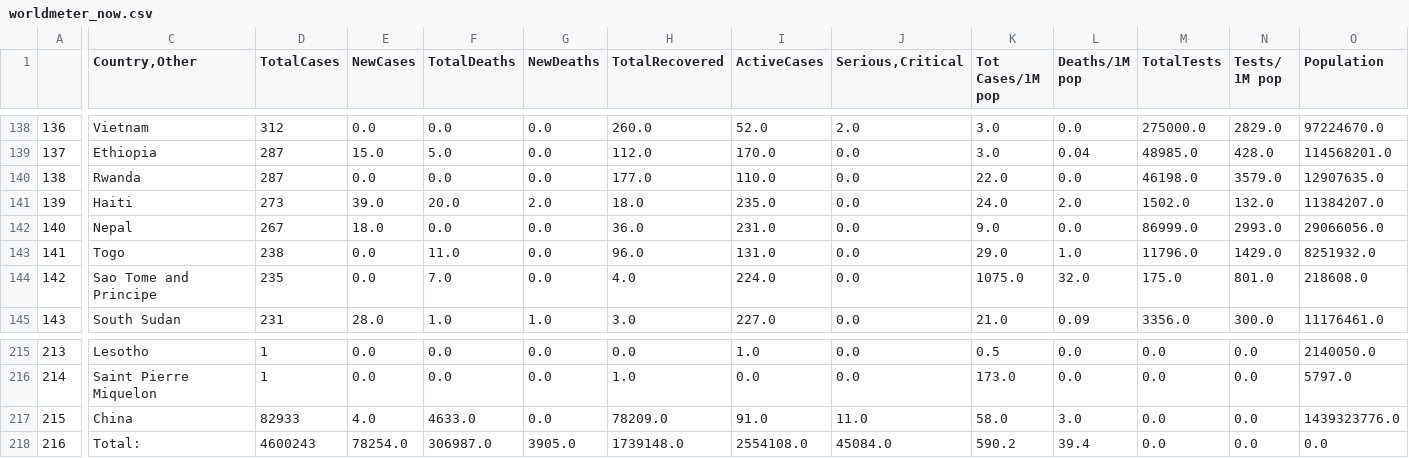
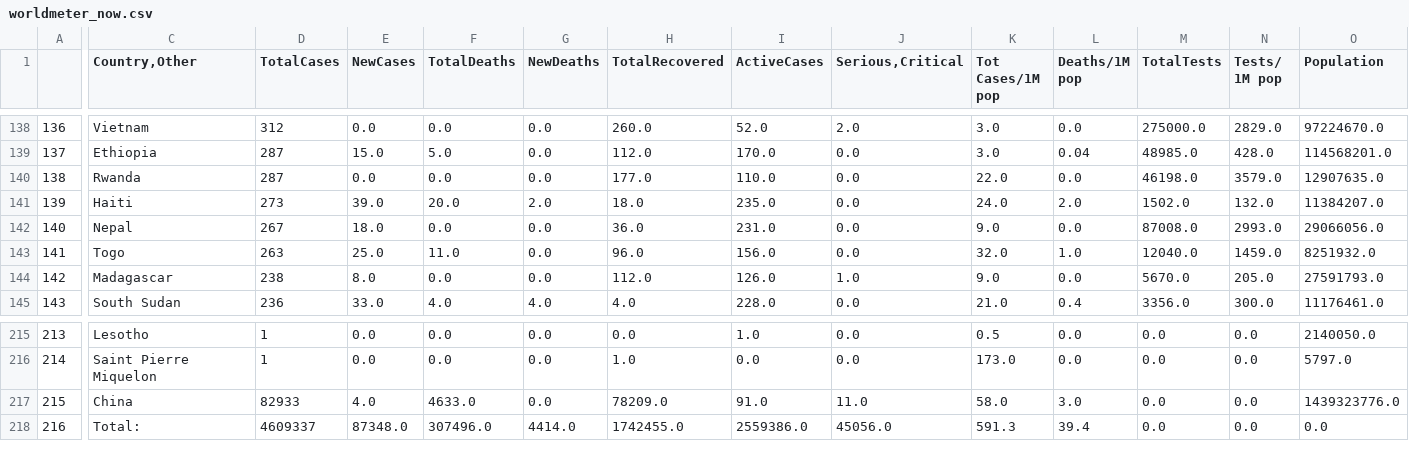
Before and after one commit to kevorkkeheian/DataScience, a CSV file: datasets/worldmeter_now.csv, drawn as a sheet; only a part is shown, gaps mark what is left out; the diff covers the shown part only; the diff names each change by its address in the sheet, - before the commit and + after, or states it on an @@ line.

```diff
--- a/datasets/worldmeter_now.csv
+++ b/datasets/worldmeter_now.csv
-M142 (TotalTests): 86999.0
+M142 (TotalTests): 87008.0
-D143 (TotalCases): 238
+D143 (TotalCases): 263
-E143 (NewCases): 0.0
+E143 (NewCases): 25.0
-I143 (ActiveCases): 131.0
+I143 (ActiveCases): 156.0
-K143 (Tot Cases/1M pop): 29.0
+K143 (Tot Cases/1M pop): 32.0
-M143 (TotalTests): 11796.0
+M143 (TotalTests): 12040.0
-N143 (Tests/ 1M pop): 1429.0
+N143 (Tests/ 1M pop): 1459.0
-C144 (Country,Other): Sao Tome and Principe
+C144 (Country,Other): Madagascar
-D144 (TotalCases): 235
+D144 (TotalCases): 238
-E144 (NewCases): 0.0
+E144 (NewCases): 8.0
-F144 (TotalDeaths): 7.0
+F144 (TotalDeaths): 0.0
-H144 (TotalRecovered): 4.0
+H144 (TotalRecovered): 112.0
-I144 (ActiveCases): 224.0
+I144 (ActiveCases): 126.0
-J144 (Serious,Critical): 0.0
+J144 (Serious,Critical): 1.0
-K144 (Tot Cases/1M pop): 1075.0
+K144 (Tot Cases/1M pop): 9.0
-L144 (Deaths/1M pop): 32.0
+L144 (Deaths/1M pop): 0.0
-M144 (TotalTests): 175.0
+M144 (TotalTests): 5670.0
-N144 (Tests/ 1M pop): 801.0
+N144 (Tests/ 1M pop): 205.0
-O144 (Population): 218608.0
+O144 (Population): 27591793.0
-D145 (TotalCases): 231
+D145 (TotalCases): 236
-E145 (NewCases): 28.0
+E145 (NewCases): 33.0
-F145 (TotalDeaths): 1.0
+F145 (TotalDeaths): 4.0
-G145 (NewDeaths): 1.0
+G145 (NewDeaths): 4.0
-H145 (TotalRecovered): 3.0
+H145 (TotalRecovered): 4.0
-I145 (ActiveCases): 227.0
+I145 (ActiveCases): 228.0
-L145 (Deaths/1M pop): 0.09
+L145 (Deaths/1M pop): 0.4
-D218 (TotalCases): 4600243
+D218 (TotalCases): 4609337
-E218 (NewCases): 78254.0
+E218 (NewCases): 87348.0
-F218 (TotalDeaths): 306987.0
+F218 (TotalDeaths): 307496.0
-G218 (NewDeaths): 3905.0
+G218 (NewDeaths): 4414.0
-H218 (TotalRecovered): 1739148.0
+H218 (TotalRecovered): 1742455.0
-I218 (ActiveCases): 2554108.0
+I218 (ActiveCases): 2559386.0
-J218 (Serious,Critical): 45084.0
+J218 (Serious,Critical): 45056.0
-K218 (Tot Cases/1M pop): 590.2
+K218 (Tot Cases/1M pop): 591.3
```
Also changed, not shown: 96 edited cells elsewhere in this file.
